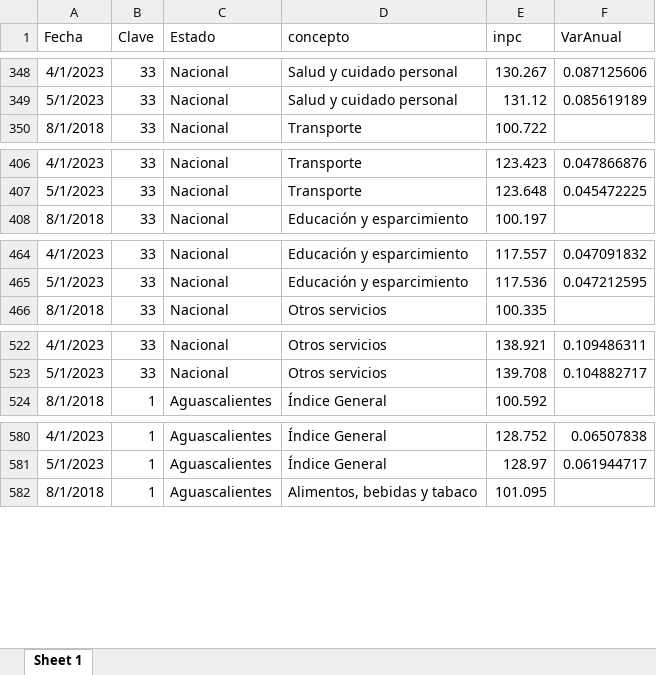
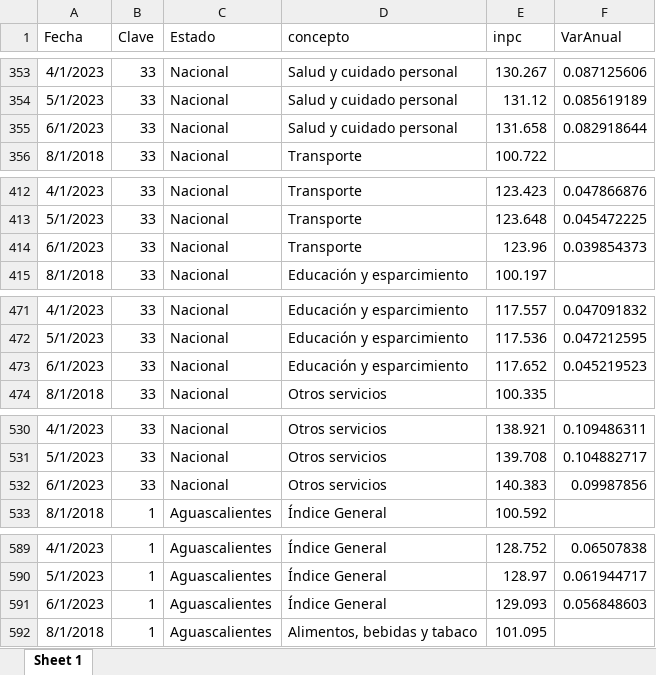
Before and after one commit to RobGalac/sectores_economicos, an Excel workbook: im_INPC.xlsx, sheet Sheet 1, drawn as a sheet; only a part is shown, gaps mark what is left out; values as stored, in another font and other column widths than the file's, no borders; the diff covers the shown part only; the diff names each change by its address in the sheet, - before the commit and + after, or states it on an @@ line.

```diff
--- a/im_INPC.xlsx (sheet Sheet 1)
+++ b/im_INPC.xlsx (sheet Sheet 1)
+row 355: 6/1/2023 | 33 | Nacional | Salud y cuidado personal | 131.658 | 0.082918644
+row 414: 6/1/2023 | 33 | Nacional | Transporte | 123.96 | 0.039854373
+row 473: 6/1/2023 | 33 | Nacional | Educación y esparcimiento | 117.652 | 0.045219523
+row 532: 6/1/2023 | 33 | Nacional | Otros servicios | 140.383 | 0.09987856
+row 591: 6/1/2023 | 1 | Aguascalientes | Índice General | 129.093 | 0.056848603
```
Also changed, not shown: 292 added rows elsewhere in this sheet.
